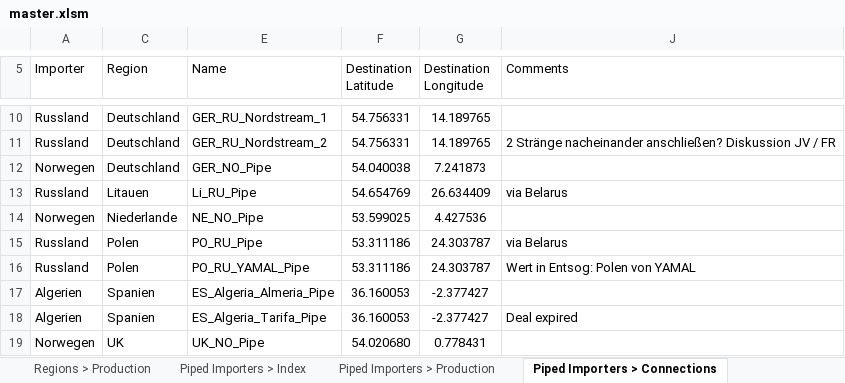
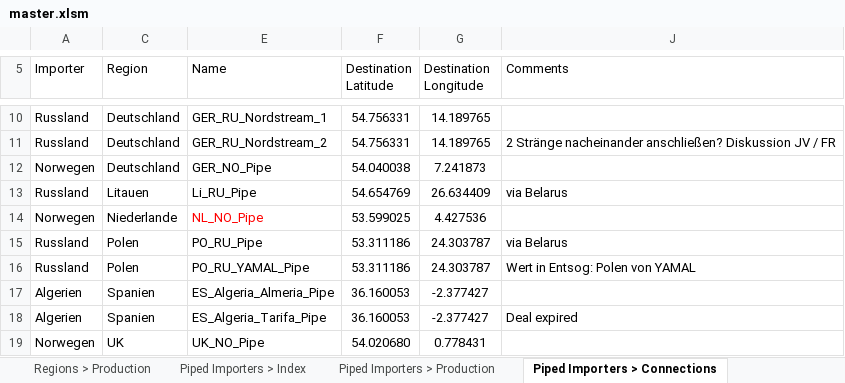
Before and after one commit to freichel/gasmarketmodel, an Excel workbook: gasmarketmodel/data/scenarios/master.xlsm, sheet Piped Importers > Connections, drawn as a sheet; only a part is shown, gaps mark what is left out; values as stored, in another font and other column widths than the file's, no borders; table styles not drawn; the diff names each change by its address in the sheet, - before the commit and + after, or states it on an @@ line.

```diff
--- a/gasmarketmodel/data/scenarios/master.xlsm (sheet Piped Importers > Connections)
+++ b/gasmarketmodel/data/scenarios/master.xlsm (sheet Piped Importers > Connections)
-E14 (Name): NE_NO_Pipe
+E14 (Name): NL_NO_Pipe
-E14 text colour: black
+E14 text colour: #FF0000
```
Also changed, not shown: sheet LNG Importers > Connections, sheet Piped Exporters > Connections, sheet Piped Importers > Data, gasmarketmodel/data/params/template.xlsx, 11 other files.
